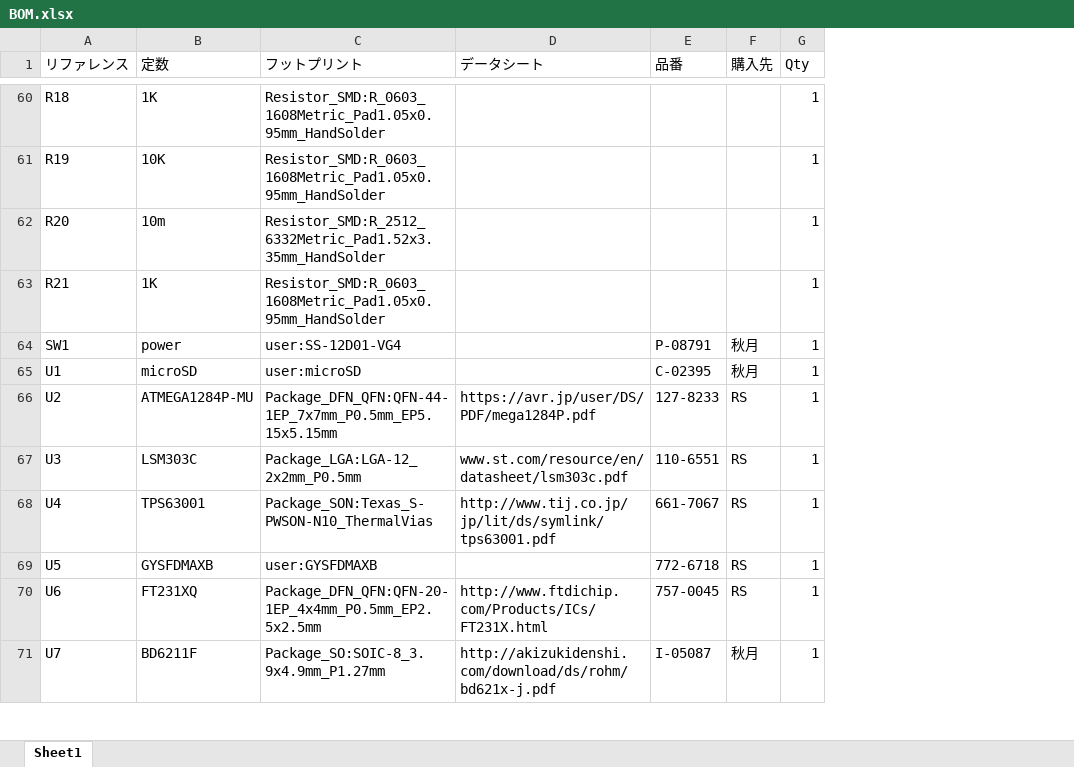
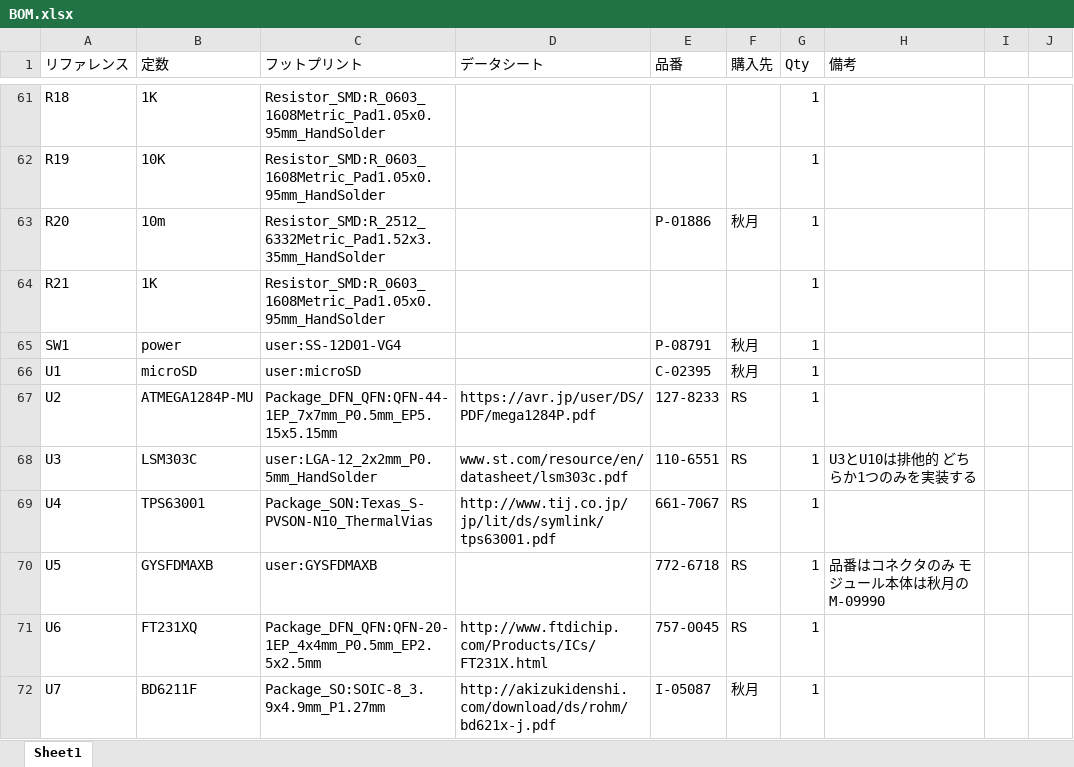
Before and after one commit to yosihisa/SOMESAT_2019, an Excel workbook: PCB/EDAMAME_S/BOM.xlsx, sheet Sheet1, drawn as a sheet; only a part is shown, gaps mark what is left out; values as stored, in another font and other column widths than the file's, no borders; addresses are those after the commit; the diff covers the shown part only; the diff names each change by its address in the sheet, - before the commit and + after, or states it on an @@ line.

```diff
--- a/PCB/EDAMAME_S/BOM.xlsx (sheet Sheet1)
+++ b/PCB/EDAMAME_S/BOM.xlsx (sheet Sheet1)
+column H (備考), rows 68-70: U3とU10は排他的 どちらか1つのみを実装する |  | 品番はコネクタのみ モジュール本体は秋月のM-09990
+column I, empty
+column J, empty
-E63 (品番): (empty)
+E63 (品番): P-01886
-F63 (購入先): (empty)
+F63 (購入先): 秋月
-C68 (フットプリント): Package_LGA:LGA-12_2x2mm_P0.5mm
+C68 (フットプリント): user:LGA-12_2x2mm_P0.5mm_HandSolder
-C69 (フットプリント): Package_SON:Texas_S-PWSON-N10_ThermalVias
+C69 (フットプリント): Package_SON:Texas_S-PVSON-N10_ThermalVias
```
Also changed, not shown: 3 added rows, 1 removed row and 14 edited cells elsewhere in this sheet, 11 other files.
